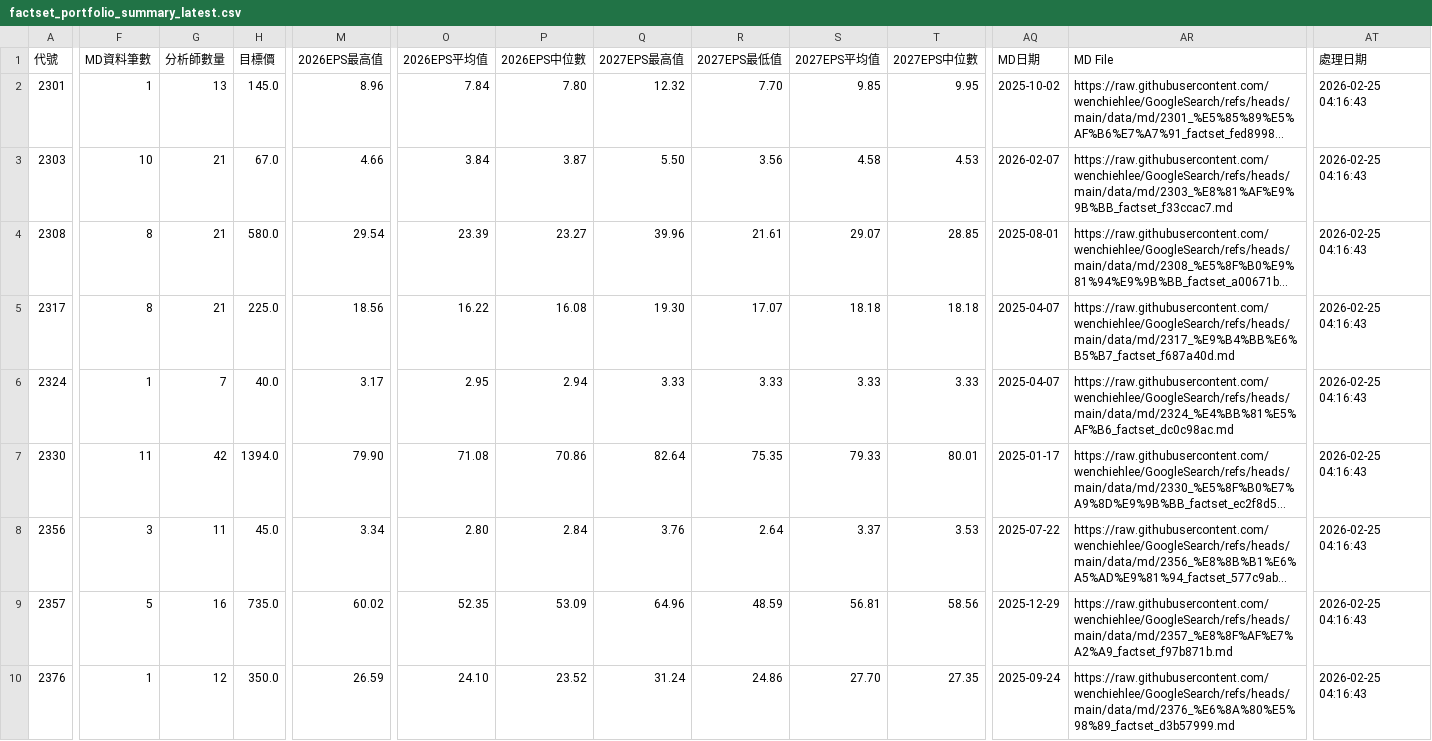
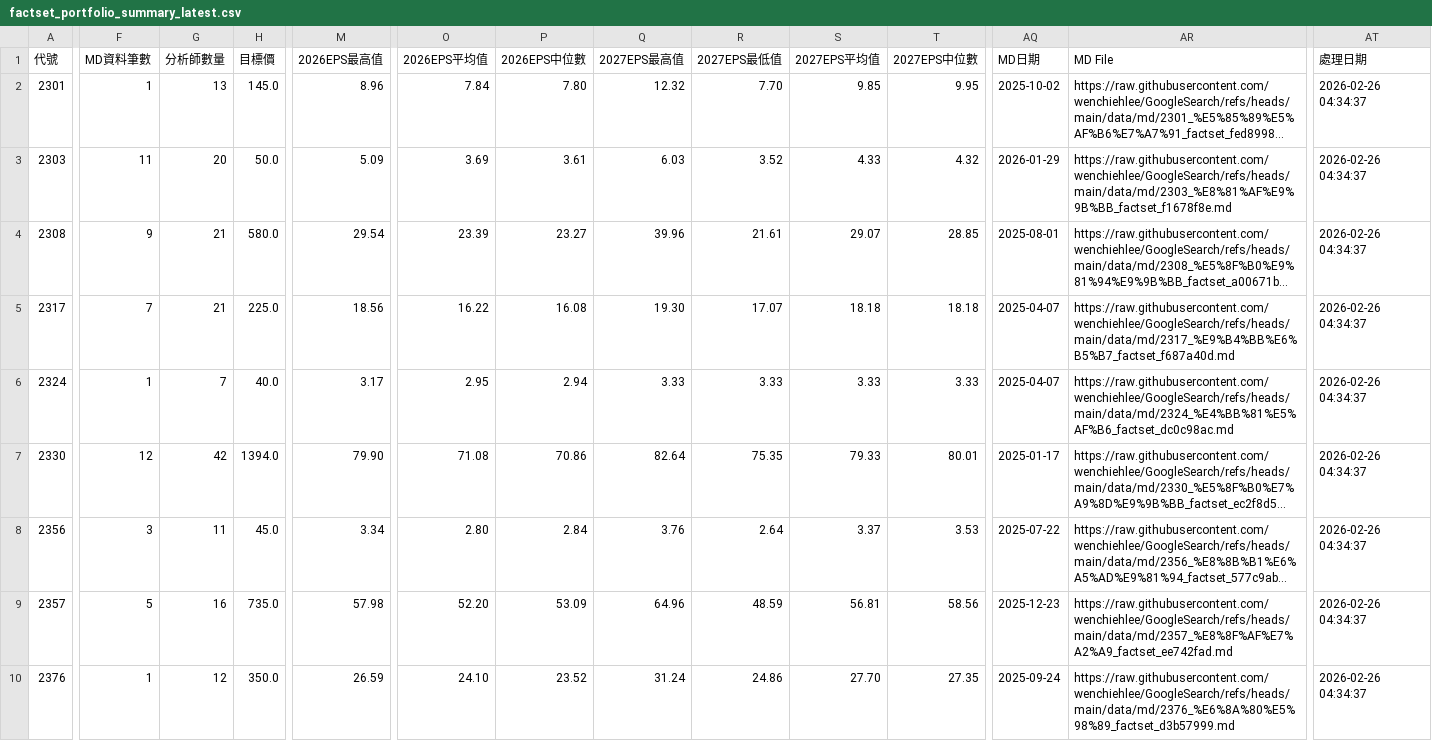
Before and after one commit to wenchiehlee/GoogleSearch.Factset, a CSV file: data/reports/factset_portfolio_summary_latest.csv, drawn as a sheet; only a part is shown, gaps mark what is left out; long unchanged cells end in …; the diff covers the shown part only; the diff names each change by its address in the sheet, - before the commit and + after, or states it on an @@ line.

```diff
--- a/data/reports/factset_portfolio_summary_latest.csv
+++ b/data/reports/factset_portfolio_summary_latest.csv
-AT2:AT10 (處理日期): 2026-02-25 04:16:43
+AT2:AT10 (處理日期): 2026-02-26 04:34:37
-F3 (MD資料筆數): 10
+F3 (MD資料筆數): 11
-G3 (分析師數量): 21
+G3 (分析師數量): 20
-H3 (目標價): 67.0
+H3 (目標價): 50.0
-M3 (2026EPS最高值): 4.66
+M3 (2026EPS最高值): 5.09
-O3 (2026EPS平均值): 3.84
+O3 (2026EPS平均值): 3.69
-P3 (2026EPS中位數): 3.87
+P3 (2026EPS中位數): 3.61
-Q3 (2027EPS最高值): 5.50
+Q3 (2027EPS最高值): 6.03
-R3 (2027EPS最低值): 3.56
+R3 (2027EPS最低值): 3.52
-S3 (2027EPS平均值): 4.58
+S3 (2027EPS平均值): 4.33
-T3 (2027EPS中位數): 4.53
+T3 (2027EPS中位數): 4.32
-AQ3 (MD日期): 2026-02-07
+AQ3 (MD日期): 2026-01-29
-AR3 (MD File): https://raw.githubusercontent.com/wenchiehlee/GoogleSearch/refs/heads/main/data/md/2303_%E8%81%AF%E9%9B%BB_factset_f33ccac7.md
+AR3 (MD File): https://raw.githubusercontent.com/wenchiehlee/GoogleSearch/refs/heads/main/data/md/2303_%E8%81%AF%E9%9B%BB_factset_f1678f8e.md
-F4 (MD資料筆數): 8
+F4 (MD資料筆數): 9
-F5 (MD資料筆數): 8
+F5 (MD資料筆數): 7
-F7 (MD資料筆數): 11
+F7 (MD資料筆數): 12
-M9 (2026EPS最高值): 60.02
+M9 (2026EPS最高值): 57.98
-O9 (2026EPS平均值): 52.35
+O9 (2026EPS平均值): 52.20
-AQ9 (MD日期): 2025-12-29
+AQ9 (MD日期): 2025-12-23
-AR9 (MD File): https://raw.githubusercontent.com/wenchiehlee/GoogleSearch/refs/heads/main/data/md/2357_%E8%8F%AF%E7%A2%A9_factset_f97b871b.md
+AR9 (MD File): https://raw.githubusercontent.com/wenchiehlee/GoogleSearch/refs/heads/main/data/md/2357_%E8%8F%AF%E7%A2%A9_factset_ee742fad.md
```
Also changed, not shown: 106 edited cells elsewhere in this file, data/reports/factset_detailed_report_latest.csv, data/reports/factset_query_pattern_summary_latest.csv, 3 other files.
